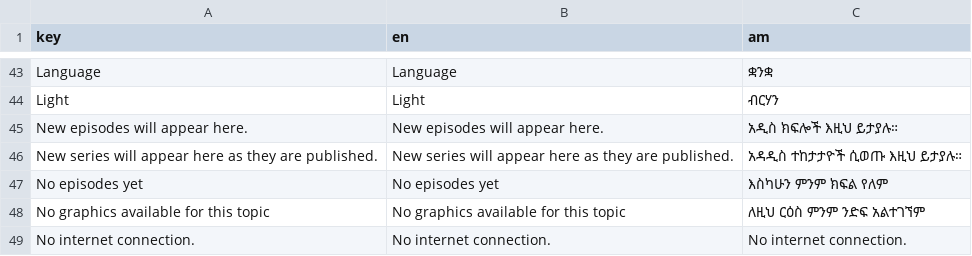
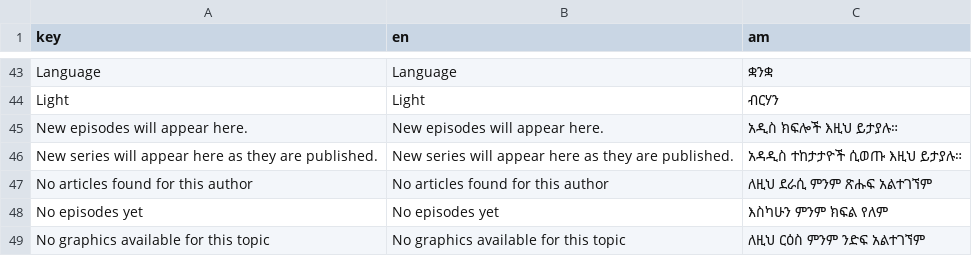
Before and after one commit to BenaiahOrg/BenaiahApp, a CSV file: assets/translations/langs.csv, drawn as a sheet; only a part is shown, gaps mark what is left out; the shorter side is filled out with more unchanged rows; the diff names each change by its address in the sheet, - before the commit and + after, or states it on an @@ line.

```diff
--- a/assets/translations/langs.csv
+++ b/assets/translations/langs.csv
+row 47: No articles found for this author | No articles found for this author | ለዚህ ደራሲ ምንም ጽሑፍ አልተገኘም
```
Also changed, not shown: 23 other files.
